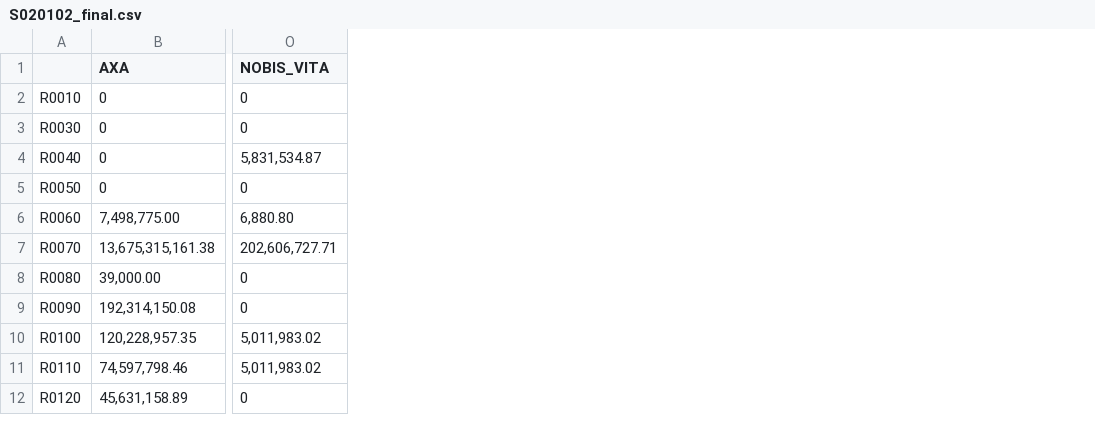
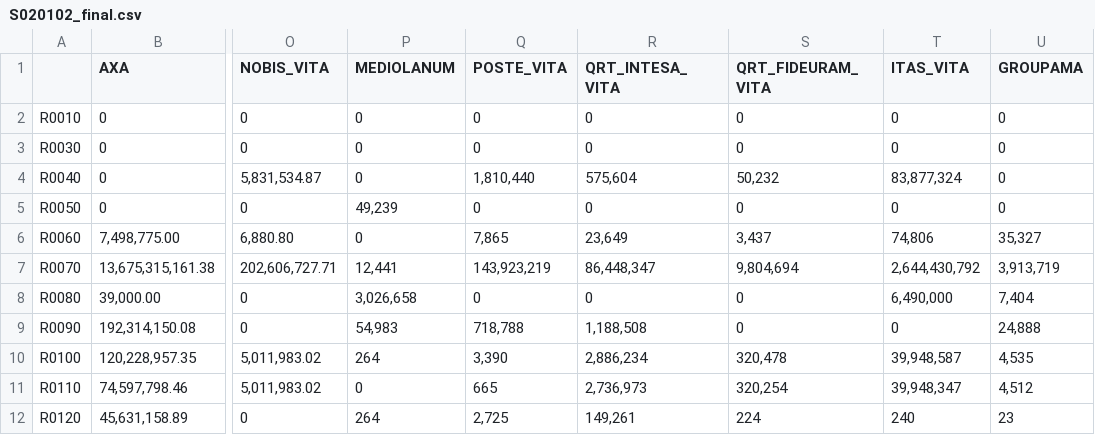
Before and after one commit to open-source-modelling/SFCR_using_Mistral_2025, a CSV file: Output_final/S020102_final.csv, drawn as a sheet; only a part is shown, gaps mark what is left out; the diff names each change by its address in the sheet, - before the commit and + after, or states it on an @@ line.

Commit message:
New companies

```diff
--- a/Output_final/S020102_final.csv
+++ b/Output_final/S020102_final.csv
+column P (MEDIOLANUM), rows 2-12: 0 | 0 | 0 | 49,239 | 0 | 12,441 | 3,026,658 | 54,983 | 264 | 0 | 264
+column Q (POSTE_VITA), rows 2-12: 0 | 0 | 1,810,440 | 0 | 7,865 | 143,923,219 | 0 | 718,788 | 3,390 | 665 | 2,725
+column R (QRT_INTESA_VITA), rows 2-12: 0 | 0 | 575,604 | 0 | 23,649 | 86,448,347 | 0 | 1,188,508 | 2,886,234 | 2,736,973 | 149,261
+column S (QRT_FIDEURAM_VITA), rows 2-12: 0 | 0 | 50,232 | 0 | 3,437 | 9,804,694 | 0 | 0 | 320,478 | 320,254 | 224
+column T (ITAS_VITA), rows 2-12: 0 | 0 | 83,877,324 | 0 | 74,806 | 2,644,430,792 | 6,490,000 | 0 | 39,948,587 | 39,948,347 | 240
+column U (GROUPAMA), rows 2-12: 0 | 0 | 0 | 0 | 35,327 | 3,913,719 | 7,404 | 24,888 | 4,535 | 4,512 | 23
```
